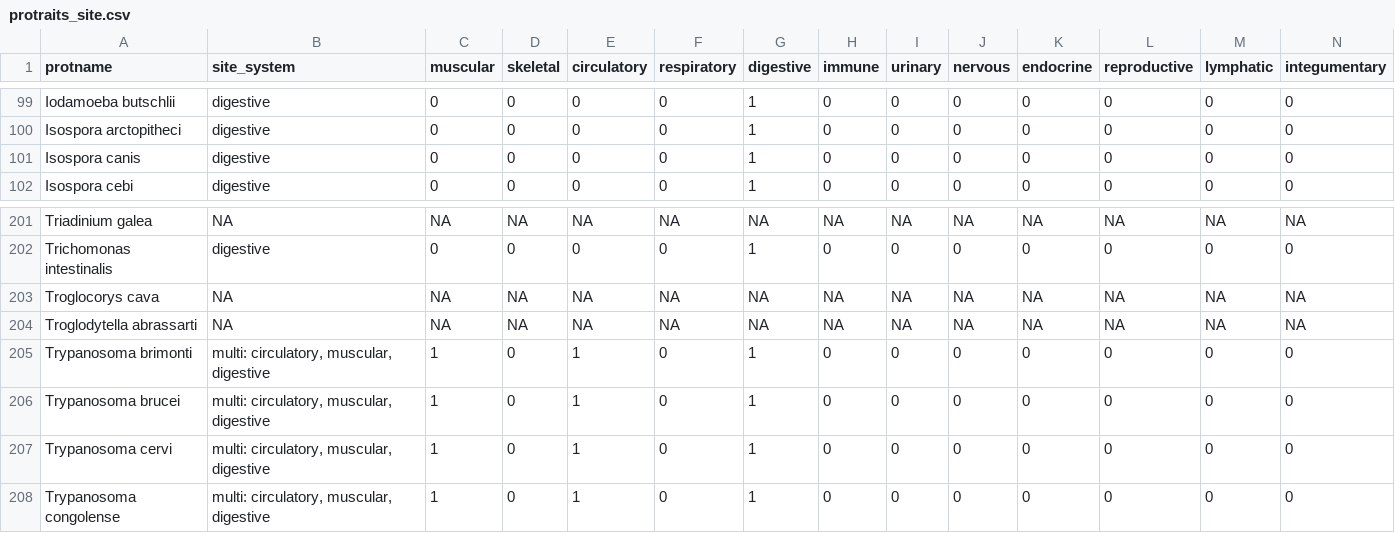
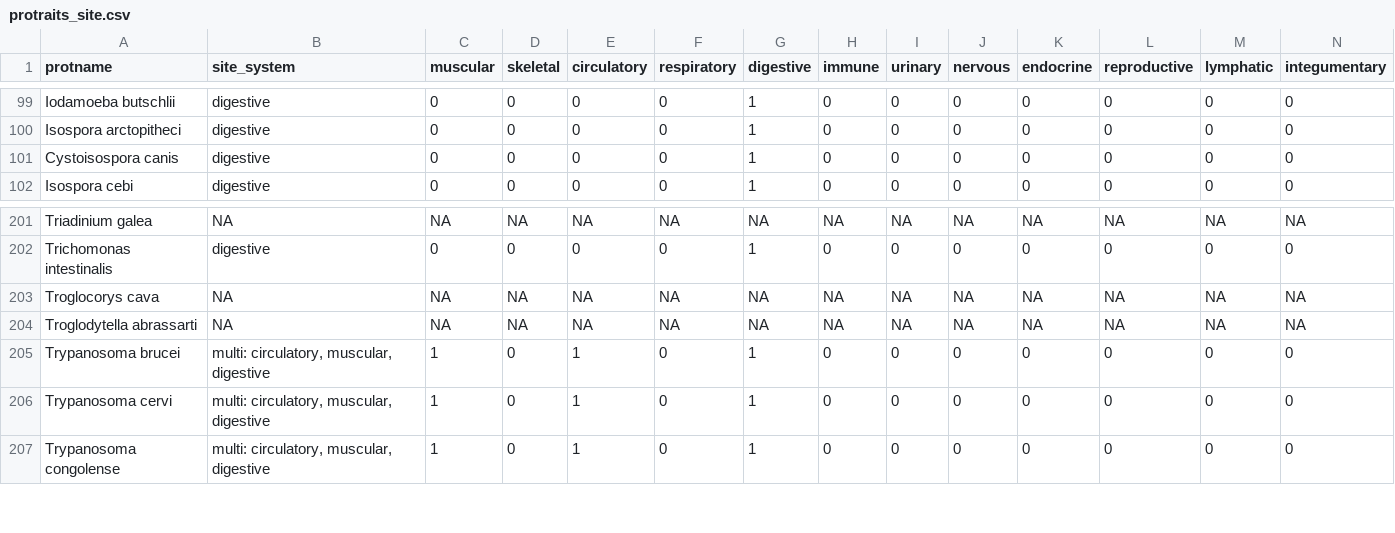
Before and after one commit to DrakeLab/PROTraits, a CSV file: data/modified/protraits_site.csv, drawn as a sheet; only a part is shown, gaps mark what is left out; rows hold the shown columns only; the diff names each change by its address in the sheet, - before the commit and + after, or states it on an @@ line.

```diff
--- a/data/modified/protraits_site.csv
+++ b/data/modified/protraits_site.csv
-A101 (protname): Isospora canis
+A101 (protname): Cystoisospora canis
-row 205: Trypanosoma brimonti | multi: circulatory, muscular, digestive | 1 | 0 | 1 | 0 | 1 | 0 | 0 | 0 | 0 | 0 | 0 | 0
```
Also changed, not shown: data/modified/protraits_domhosts.csv, 2 other files.
